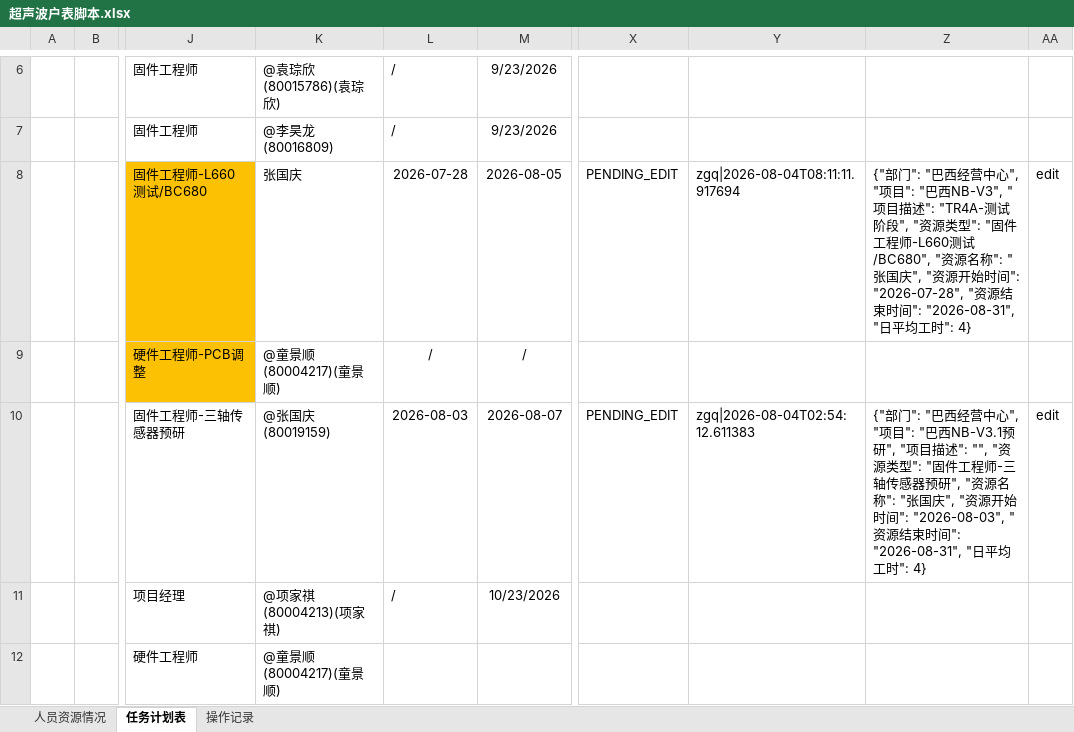
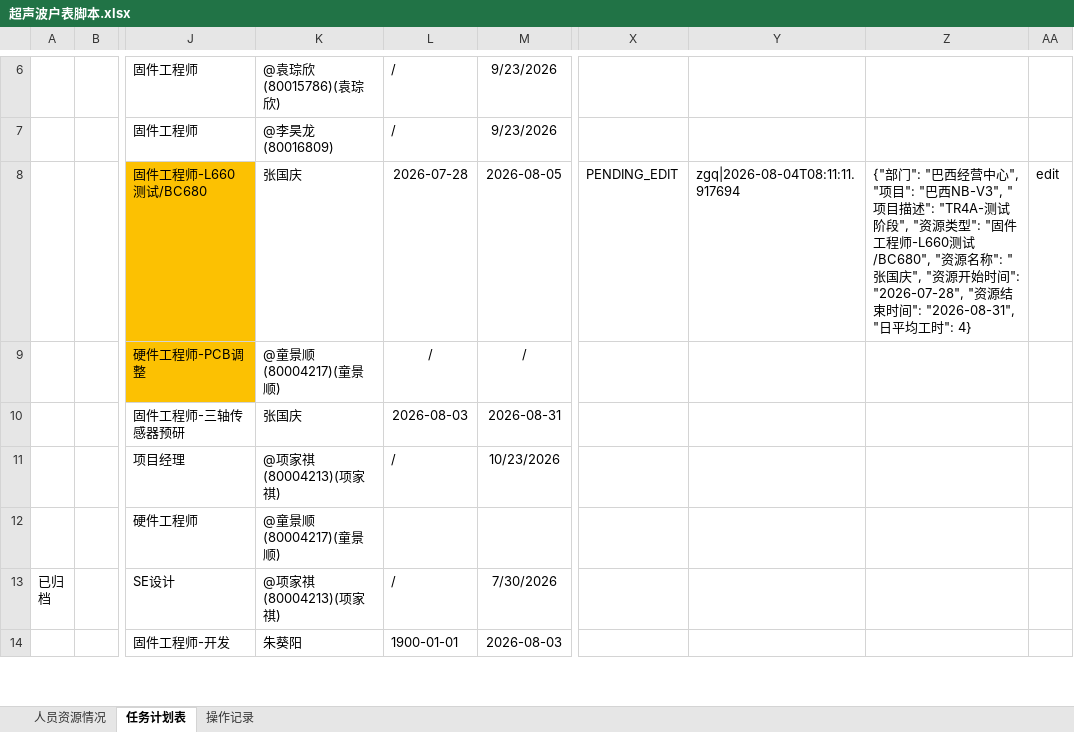
Before and after one commit to kill-Japanese/report-check, an Excel workbook: 超声波户表脚本.xlsx, sheet 任务计划表, drawn as a sheet; only a part is shown, gaps mark what is left out; the shorter side is filled out with more unchanged rows; values as stored, in another font and other column widths than the file's, no borders; the diff names each change by its address in the sheet, - before the commit and + after, or states it on an @@ line.

Commit message:
[API同步] ycx通过审批OP-20260804-001 - 2026-08-05 00:41:10

```diff
--- a/超声波户表脚本.xlsx (sheet 任务计划表)
+++ b/超声波户表脚本.xlsx (sheet 任务计划表)
-K10: @张国庆(80019159)
+K10: 张国庆
-M10: 2026-08-07
+M10: 2026-08-31
-X10: PENDING_EDIT
+X10: (empty)
-Y10: zgq|2026-08-04T02:54:12.611383
+Y10: (empty)
-Z10: {"部门": "巴西经营中心", "项目": "巴西NB-V3.1预研", "项目描述": "", "资源类型": "固件工程师-三轴传感器预研", "资源名称": "张国庆", "资源开始时间": "2026-08-03", "资源结束时间": "2026-08-31", "日平均工时": 4}
+Z10: (empty)
-AA10: edit
+AA10: (empty)
```
Also changed, not shown: sheet 操作记录.
